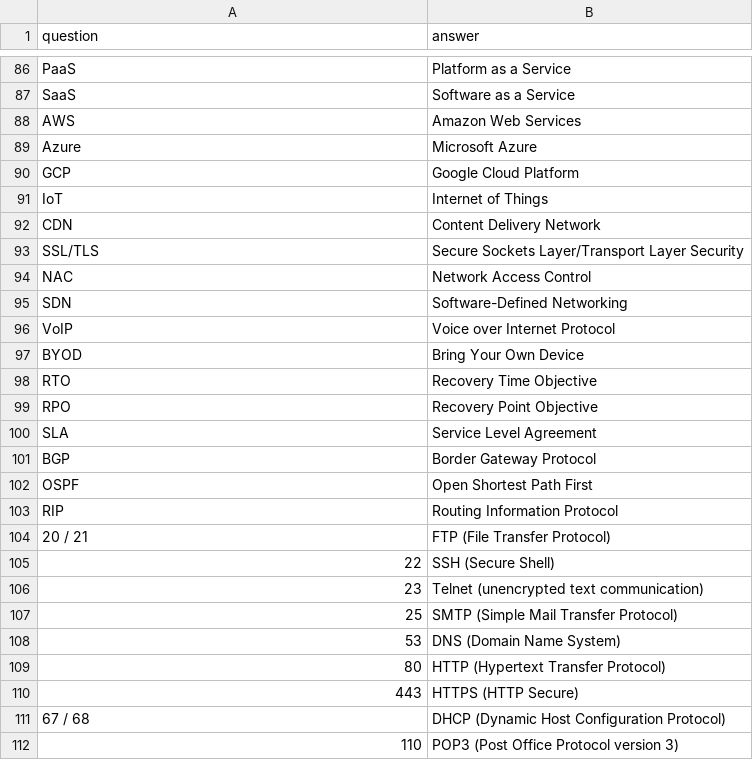
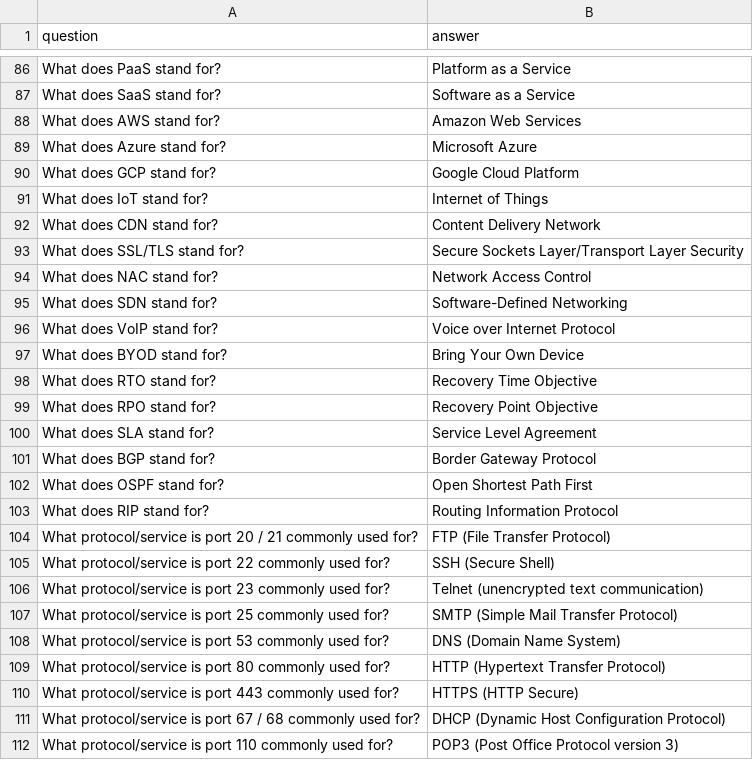
Before and after one commit to sixorfour/networkplusflashcards, a CSV file: flashcards.csv, drawn as a sheet; only a part is shown, gaps mark what is left out; the diff covers the shown part only.

```diff
--- a/flashcards.csv
+++ b/flashcards.csv
@@ -86,27 +86,27 @@ question,answer
-"PaaS","Platform as a Service"
-"SaaS","Software as a Service"
-"AWS","Amazon Web Services"
-"Azure","Microsoft Azure"
-"GCP","Google Cloud Platform"
-"IoT","Internet of Things"
-"CDN","Content Delivery Network"
-"SSL/TLS","Secure Sockets Layer/Transport Layer Security"
-"NAC","Network Access Control"
-"SDN","Software-Defined Networking"
-"VoIP","Voice over Internet Protocol"
-"BYOD","Bring Your Own Device"
-"RTO","Recovery Time Objective"
-"RPO","Recovery Point Objective"
-"SLA","Service Level Agreement"
-"BGP","Border Gateway Protocol"
-"OSPF","Open Shortest Path First"
-"RIP","Routing Information Protocol"
-"20 / 21","FTP (File Transfer Protocol)"
-"22","SSH (Secure Shell)"
-"23","Telnet (unencrypted text communication)"
-"25","SMTP (Simple Mail Transfer Protocol)"
-"53","DNS (Domain Name System)"
-"80","HTTP (Hypertext Transfer Protocol)"
-"443","HTTPS (HTTP Secure)"
-"67 / 68","DHCP (Dynamic Host Configuration Protocol)"
-"110","POP3 (Post Office Protocol version 3)"
+"What does PaaS stand for?","Platform as a Service"
+"What does SaaS stand for?","Software as a Service"
+"What does AWS stand for?","Amazon Web Services"
+"What does Azure stand for?","Microsoft Azure"
+"What does GCP stand for?","Google Cloud Platform"
+"What does IoT stand for?","Internet of Things"
+"What does CDN stand for?","Content Delivery Network"
+"What does SSL/TLS stand for?","Secure Sockets Layer/Transport Layer Security"
+"What does NAC stand for?","Network Access Control"
+"What does SDN stand for?","Software-Defined Networking"
+"What does VoIP stand for?","Voice over Internet Protocol"
+"What does BYOD stand for?","Bring Your Own Device"
+"What does RTO stand for?","Recovery Time Objective"
+"What does RPO stand for?","Recovery Point Objective"
+"What does SLA stand for?","Service Level Agreement"
+"What does BGP stand for?","Border Gateway Protocol"
+"What does OSPF stand for?","Open Shortest Path First"
+"What does RIP stand for?","Routing Information Protocol"
+"What protocol/service is port 20 / 21 commonly used for?","FTP (File Transfer Protocol)"
+"What protocol/service is port 22 commonly used for?","SSH (Secure Shell)"
+"What protocol/service is port 23 commonly used for?","Telnet (unencrypted text communication)"
+"What protocol/service is port 25 commonly used for?","SMTP (Simple Mail Transfer Protocol)"
+"What protocol/service is port 53 commonly used for?","DNS (Domain Name System)"
+"What protocol/service is port 80 commonly used for?","HTTP (Hypertext Transfer Protocol)"
+"What protocol/service is port 443 commonly used for?","HTTPS (HTTP Secure)"
+"What protocol/service is port 67 / 68 commonly used for?","DHCP (Dynamic Host Configuration Protocol)"
+"What protocol/service is port 110 commonly used for?","POP3 (Post Office Protocol version 3)"
```
Also changed, not shown: 47 edited cells elsewhere in this file.
